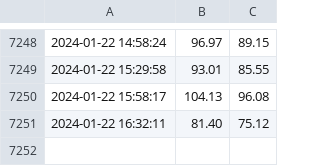
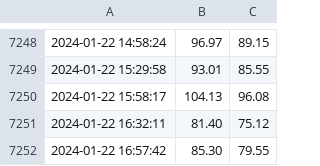
Before and after one commit to armosec/sanity-tests, a CSV file: logs/onboarding_logs.csv, drawn as a sheet; only a part is shown, gaps mark what is left out; the diff names each change by its address in the sheet, - before the commit and + after, or states it on an @@ line.

Commit message:
Update onboarding logs with new data
Signed-off-by: bvolovatgit <borisv@armosec.io>

```diff
--- a/logs/onboarding_logs.csv
+++ b/logs/onboarding_logs.csv
+row 7252: 2024-01-22 16:57:42 | 85.30 | 79.55
```
